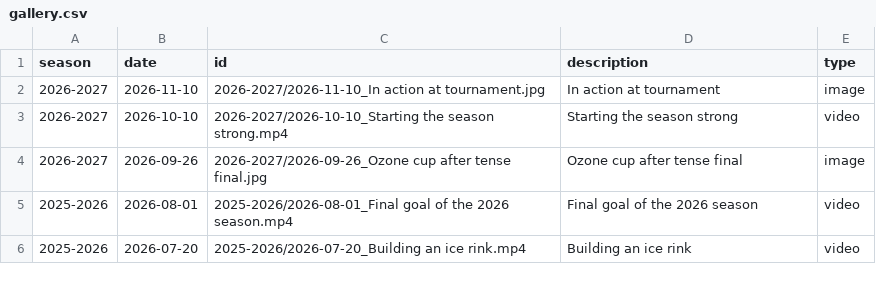
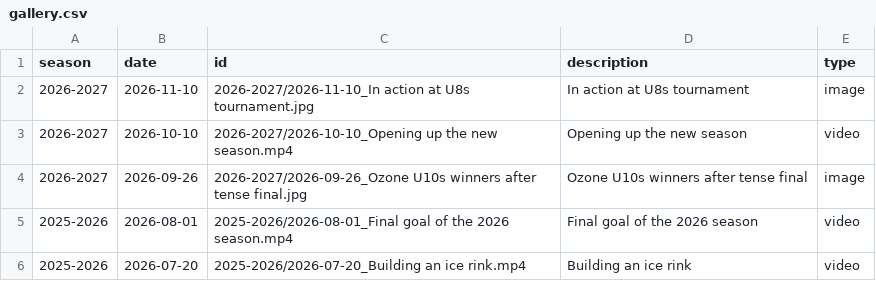
Before and after one commit to creamy-seas/bigv-portfolio, a CSV file: data/gallery.csv, drawn as a sheet; only a part is shown.

```diff
--- a/data/gallery.csv
+++ b/data/gallery.csv
@@ -1,5 +1,5 @@
 season,date,id,description,type
-2026-2027,2026-11-10,2026-2027/2026-11-10_In action at tournament.jpg,In action at tournament,image
-2026-2027,2026-10-10,2026-2027/2026-10-10_Starting the season strong.mp4,Starting the season strong,video
-2026-2027,2026-09-26,2026-2027/2026-09-26_Ozone cup after tense final.jpg,Ozone cup after tense final,image
+2026-2027,2026-11-10,2026-2027/2026-11-10_In action at U8s tournament.jpg,In action at U8s tournament,image
+2026-2027,2026-10-10,2026-2027/2026-10-10_Opening up the new season.mp4,Opening up the new season,video
+2026-2027,2026-09-26,2026-2027/2026-09-26_Ozone U10s winners after tense final.jpg,Ozone U10s winners after tense final,image
 2025-2026,2026-08-01,2025-2026/2026-08-01_Final goal of the 2026 season.mp4,Final goal of the 2026 season,video
```
Also changed, not shown: data/highlights.csv, data/instagram.csv.
